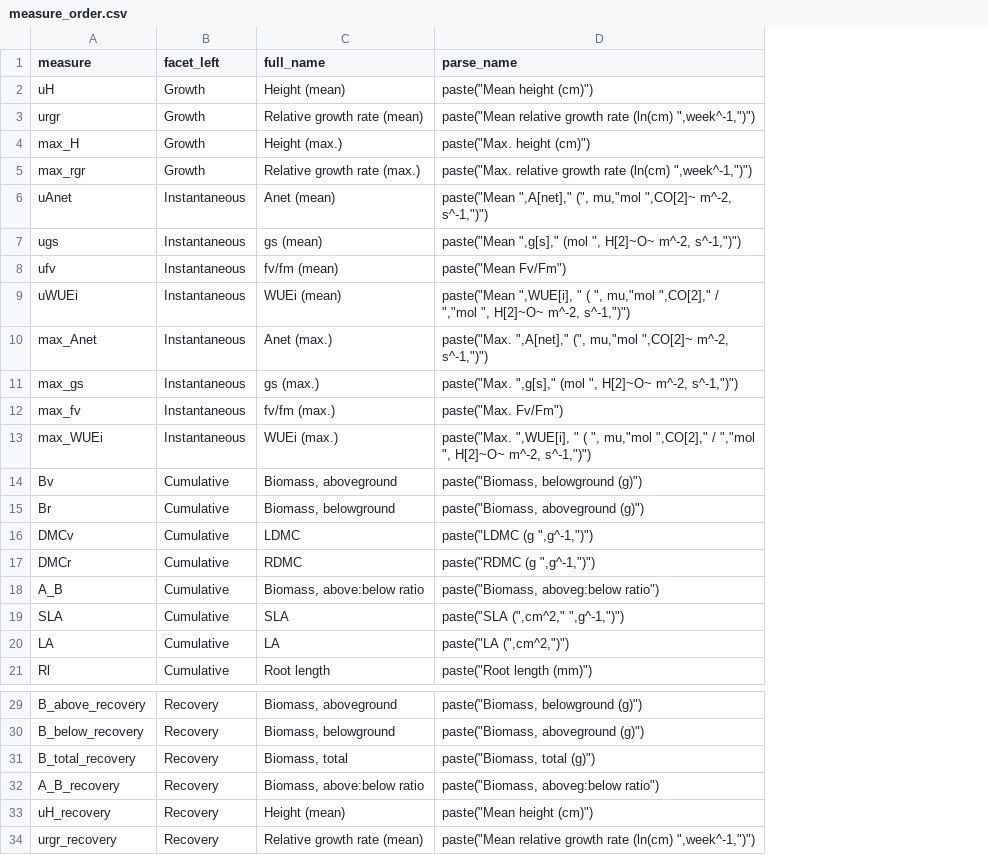
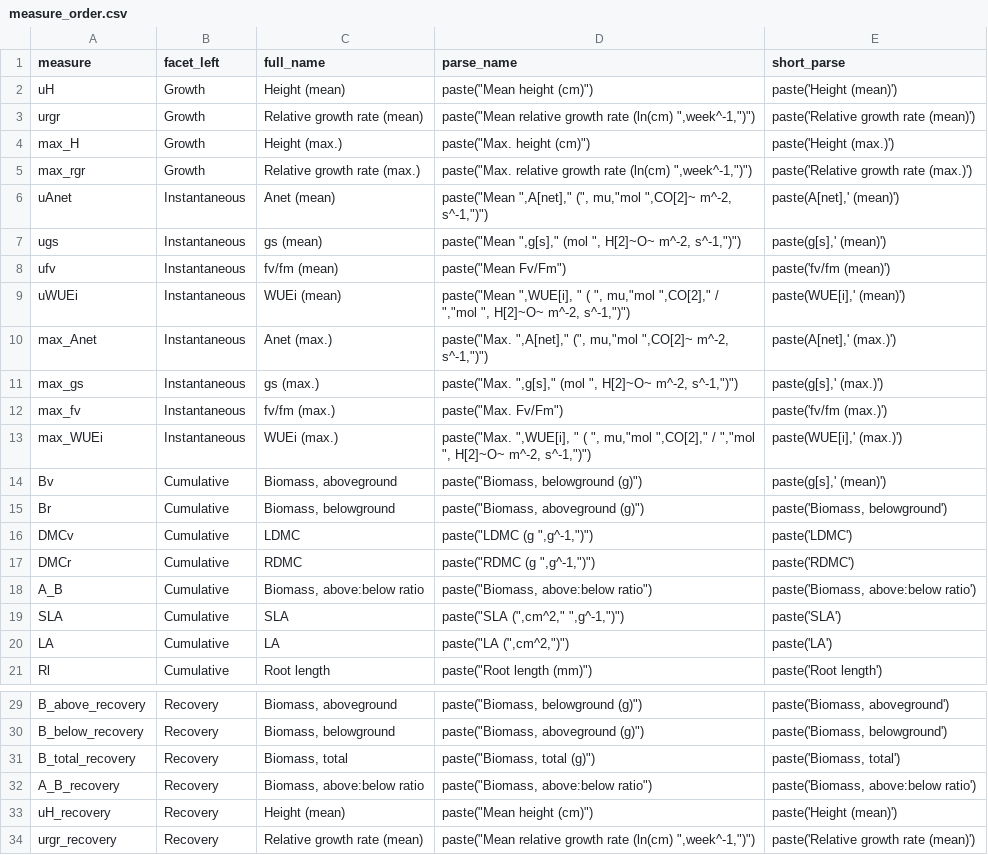
Before and after one commit to avahoffman/nonlinear-plasticity, a CSV file: data/measure_order.csv, drawn as a sheet; only a part is shown, gaps mark what is left out; the diff names each change by its address in the sheet, - before the commit and + after, or states it on an @@ line.

```diff
--- a/data/measure_order.csv
+++ b/data/measure_order.csv
+column E (short_parse), rows 2-21: paste('Height (mean)') | paste('Relative growth rate (mean)') | paste('Height (max.)') | paste('Relative growth rate (max.)') | paste(A[net],' (mean)') | paste(g[s],' (mean)') | paste('fv/fm (mean)') | paste(WUE[i],' (mean)') | paste(A[net],' (max.)') | paste(g[s],' (max.)') | paste('fv/fm (max.)') | paste(WUE[i],' (max.)') | paste(g[s],' (mean)') | paste('Biomass, belowground') | paste('LDMC') | paste('RDMC') | paste('Biomass, above:below ratio') | paste('SLA') | paste('LA') | paste('Root length'); rows 29-34: paste('Biomass, aboveground') | paste('Biomass, belowground') | paste('Biomass, total') | paste('Biomass, above:below ratio') | paste('Height (mean)') | paste('Relative growth rate (mean)')
-D18 (parse_name): paste("Biomass, aboveg:below ratio")
+D18 (parse_name): paste("Biomass, above:below ratio")
-D32 (parse_name): paste("Biomass, aboveg:below ratio")
+D32 (parse_name): paste("Biomass, above:below ratio")
```
Also changed, not shown: 1 other file.
